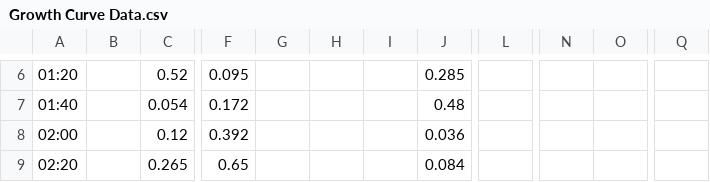
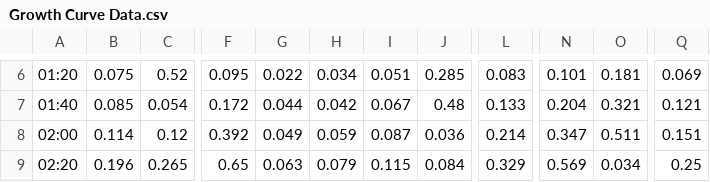
Before and after one commit to Sheffield-iGE/2022, a CSV file: Growth Curves/Media Circus II (2022-09-01)/Growth Curve Data.csv, drawn as a sheet; only a part is shown, gaps mark what is left out; the diff covers the shown part only; the diff names each change by its address in the sheet, - before the commit and + after, or states it on an @@ line.

```diff
--- a/Growth Curves/Media Circus II (2022-09-01)/Growth Curve Data.csv
+++ b/Growth Curves/Media Circus II (2022-09-01)/Growth Curve Data.csv
-B6: (empty)
+B6: 0.075
-G6: (empty)
+G6: 0.022
-H6: (empty)
+H6: 0.034
-I6: (empty)
+I6: 0.051
-L6: (empty)
+L6: 0.083
-N6: (empty)
+N6: 0.101
-O6: (empty)
+O6: 0.181
-Q6: (empty)
+Q6: 0.069
-B7: (empty)
+B7: 0.085
-G7: (empty)
+G7: 0.044
-H7: (empty)
+H7: 0.042
-I7: (empty)
+I7: 0.067
-L7: (empty)
+L7: 0.133
-N7: (empty)
+N7: 0.204
-O7: (empty)
+O7: 0.321
-Q7: (empty)
+Q7: 0.121
-B8: (empty)
+B8: 0.114
-G8: (empty)
+G8: 0.049
-H8: (empty)
+H8: 0.059
-I8: (empty)
+I8: 0.087
-L8: (empty)
+L8: 0.214
-N8: (empty)
+N8: 0.347
-O8: (empty)
+O8: 0.511
-Q8: (empty)
+Q8: 0.151
-B9: (empty)
+B9: 0.196
-G9: (empty)
+G9: 0.063
-H9: (empty)
+H9: 0.079
-I9: (empty)
+I9: 0.115
-L9: (empty)
+L9: 0.329
-N9: (empty)
+N9: 0.569
-O9: (empty)
+O9: 0.034
-Q9: (empty)
+Q9: 0.25
```
Also changed, not shown: 2 added rows and 64 edited cells elsewhere in this file, 1 other file.
